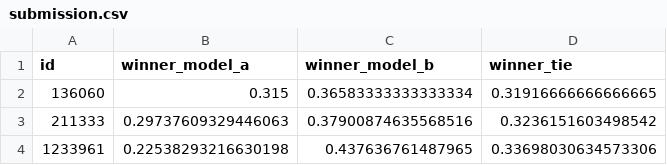
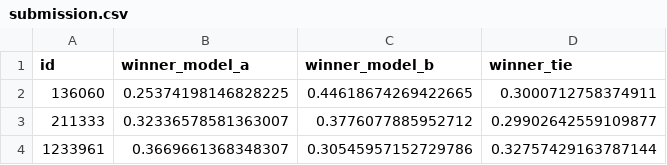
Before and after one commit to ZeroByte57/LLM-Classfication-Finetuning, a CSV file: submission.csv, drawn as a sheet.

Commit message:
Fixed the broken feature [unique_models].

```diff
--- a/submission.csv
+++ b/submission.csv
@@ -1,4 +1,4 @@
 id,winner_model_a,winner_model_b,winner_tie
-136060,0.315,0.36583333333333334,0.31916666666666665
-211333,0.29737609329446063,0.37900874635568516,0.3236151603498542
-1233961,0.22538293216630198,0.437636761487965,0.33698030634573306
+136060,0.25374198146828225,0.44618674269422665,0.3000712758374911
+211333,0.32336578581363007,0.3776077885952712,0.29902642559109877
+1233961,0.3669661368348307,0.30545957152729786,0.32757429163787144
```
Also changed, not shown: 3 other files.
